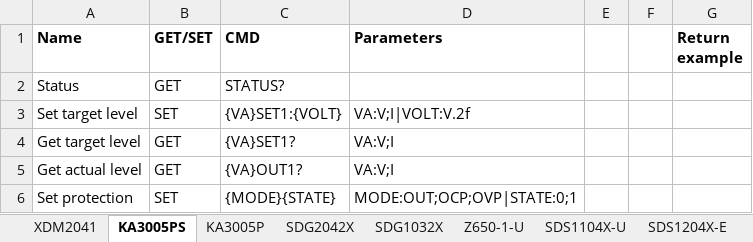
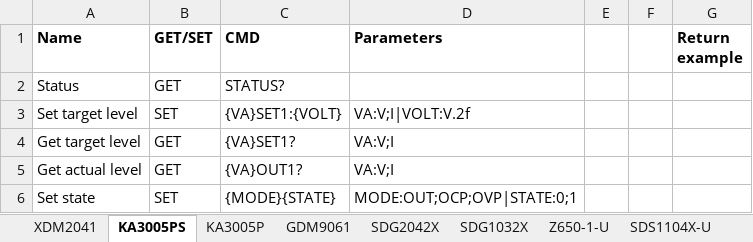
Before and after one commit to jorisachten/Universal_SCPI_GUI, an Excel workbook: SCPI_DEF.xlsx, sheet KA3005PS, drawn as a sheet; values as stored, in another font and other column widths than the file's, no borders; the diff names each change by its address in the sheet, - before the commit and + after, or states it on an @@ line.

```diff
--- a/SCPI_DEF.xlsx (sheet KA3005PS)
+++ b/SCPI_DEF.xlsx (sheet KA3005PS)
+sheet tab: GDM9061
-A6 (Name): Set protection
+A6 (Name): Set state
```
Also changed, not shown: sheet KA3005P, other sheet tabs.
